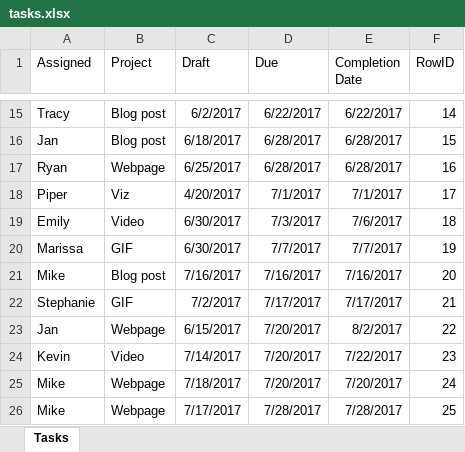
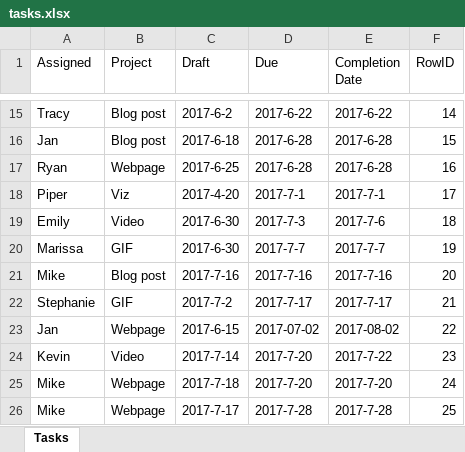
Before and after one commit to tableau/extensions-api, an Excel workbook: Examples/ProjectManagement/tasks.xlsx, sheet Tasks, drawn as a sheet; only a part is shown, gaps mark what is left out; values as stored, in another font and other column widths than the file's, no borders; the diff covers the shown part only; the diff names each change by its address in the sheet, - before the commit and + after, or states it on an @@ line.

Commit message:
added refresh, fixed data issue
Changed all the values in source xlsx to 'text' and that fixed the date conversion issue we were seeing.

```diff
--- a/Examples/ProjectManagement/tasks.xlsx (sheet Tasks)
+++ b/Examples/ProjectManagement/tasks.xlsx (sheet Tasks)
-C15 (Draft): 6/2/2017
+C15 (Draft): 2017-6-2
-D15 (Due): 6/22/2017
+D15 (Due): 2017-6-22
-E15 (Completion Date): 6/22/2017
+E15 (Completion Date): 2017-6-22
-C16 (Draft): 6/18/2017
+C16 (Draft): 2017-6-18
-D16:D17 (Due): 6/28/2017
+D16:D17 (Due): 2017-6-28
-E16:E17 (Completion Date): 6/28/2017
+E16:E17 (Completion Date): 2017-6-28
-C17 (Draft): 6/25/2017
+C17 (Draft): 2017-6-25
-C18 (Draft): 4/20/2017
+C18 (Draft): 2017-4-20
-D18 (Due): 7/1/2017
+D18 (Due): 2017-7-1
-E18 (Completion Date): 7/1/2017
+E18 (Completion Date): 2017-7-1
-C19:C20 (Draft): 6/30/2017
+C19:C20 (Draft): 2017-6-30
-D19 (Due): 7/3/2017
+D19 (Due): 2017-7-3
-E19 (Completion Date): 7/6/2017
+E19 (Completion Date): 2017-7-6
-D20 (Due): 7/7/2017
+D20 (Due): 2017-7-7
-E20 (Completion Date): 7/7/2017
+E20 (Completion Date): 2017-7-7
-C21 (Draft): 7/16/2017
+C21 (Draft): 2017-7-16
-D21 (Due): 7/16/2017
+D21 (Due): 2017-7-16
-E21 (Completion Date): 7/16/2017
+E21 (Completion Date): 2017-7-16
-C22 (Draft): 7/2/2017
+C22 (Draft): 2017-7-2
-D22 (Due): 7/17/2017
+D22 (Due): 2017-7-17
-E22 (Completion Date): 7/17/2017
+E22 (Completion Date): 2017-7-17
-C23 (Draft): 6/15/2017
+C23 (Draft): 2017-6-15
-D23 (Due): 7/20/2017
+D23 (Due): 2017-07-02
-E23 (Completion Date): 8/2/2017
+E23 (Completion Date): 2017-08-02
-C24 (Draft): 7/14/2017
+C24 (Draft): 2017-7-14
-D24:D25 (Due): 7/20/2017
+D24:D25 (Due): 2017-7-20
-E24 (Completion Date): 7/22/2017
+E24 (Completion Date): 2017-7-22
-C25 (Draft): 7/18/2017
+C25 (Draft): 2017-7-18
-E25 (Completion Date): 7/20/2017
+E25 (Completion Date): 2017-7-20
-C26 (Draft): 7/17/2017
+C26 (Draft): 2017-7-17
-D26 (Due): 7/28/2017
+D26 (Due): 2017-7-28
-E26 (Completion Date): 7/28/2017
+E26 (Completion Date): 2017-7-28
```
Also changed, not shown: 54 edited cells elsewhere in this sheet, 3 other files.
